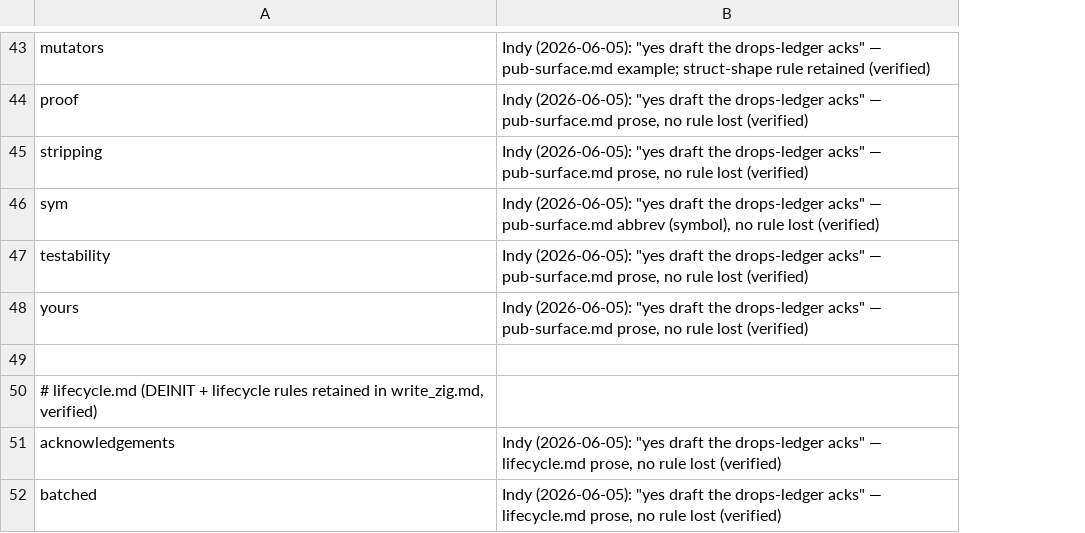
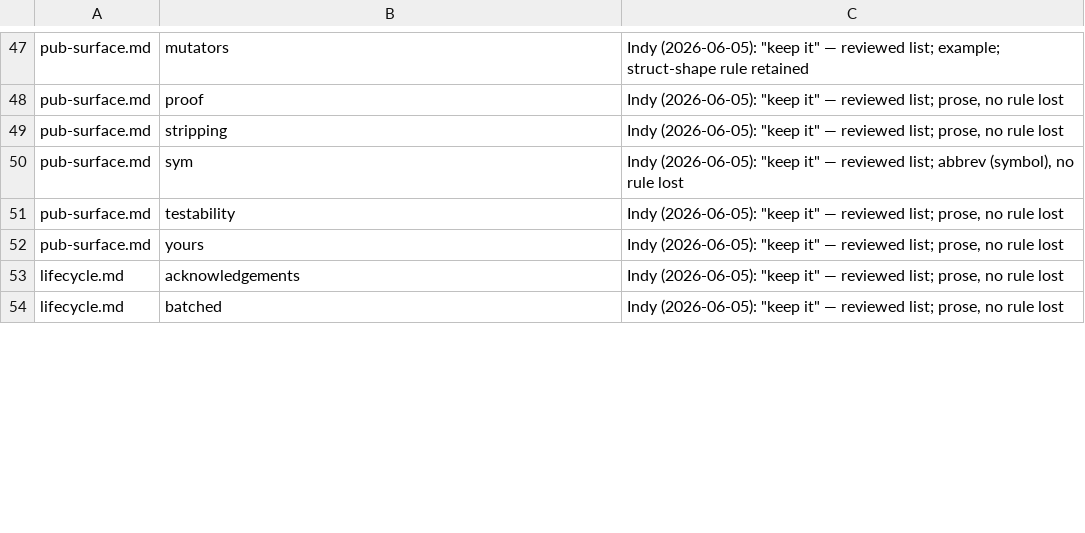
Before and after one commit to indykish/dotfiles, a TSV file: evals/resolver-evals/merge-coverage-drops.tsv, drawn as a sheet; only a part is shown, gaps mark what is left out; removed rows and columns are numbered as before the commit, all else as after; the diff covers the shown part only; the diff names each change by its address in the sheet, - before the commit and + after, or states it on an @@ line.

```diff
--- a/evals/resolver-evals/merge-coverage-drops.tsv
+++ b/evals/resolver-evals/merge-coverage-drops.tsv
+column A, rows 47-54: pub-surface.md | pub-surface.md | pub-surface.md | pub-surface.md | pub-surface.md | pub-surface.md | lifecycle.md | lifecycle.md
-column B, rows 43-48: Indy (2026-06-05): "yes draft the drops-ledger acks" — pub-surface.md example; struct-shape rule retained (verified) | Indy (2026-06-05): "yes draft the drops-ledger acks" — pub-surface.md prose, no rule lost (verified) | Indy (2026-06-05): "yes draft the drops-ledger acks" — pub-surface.md prose, no rule lost (verified) | Indy (2026-06-05): "yes draft the drops-ledger acks" — pub-surface.md abbrev (symbol), no rule lost (verified) | Indy (2026-06-05): "yes draft the drops-ledger acks" — pub-surface.md prose, no rule lost (verified) | Indy (2026-06-05): "yes draft the drops-ledger acks" — pub-surface.md prose, no rule lost (verified); rows 51-52: Indy (2026-06-05): "yes draft the drops-ledger acks" — lifecycle.md prose, no rule lost (verified) | Indy (2026-06-05): "yes draft the drops-ledger acks" — lifecycle.md prose, no rule lost (verified)
+column C, rows 47-54: Indy (2026-06-05): "keep it" — reviewed list; example; struct-shape rule retained | Indy (2026-06-05): "keep it" — reviewed list; prose, no rule lost | Indy (2026-06-05): "keep it" — reviewed list; prose, no rule lost | Indy (2026-06-05): "keep it" — reviewed list; abbrev (symbol), no rule lost | Indy (2026-06-05): "keep it" — reviewed list; prose, no rule lost | Indy (2026-06-05): "keep it" — reviewed list; prose, no rule lost | Indy (2026-06-05): "keep it" — reviewed list; prose, no rule lost | Indy (2026-06-05): "keep it" — reviewed list; prose, no rule lost
-row 49: (empty)
-row 50: # lifecycle.md (DEINIT + lifecycle rules retained in write_zig.md, verified)
```
Also changed, not shown: 26 added rows, 22 removed rows and 1 edited cell elsewhere in this file, 8 other files.
